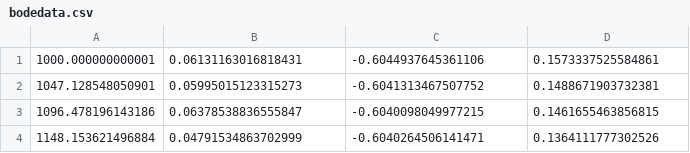
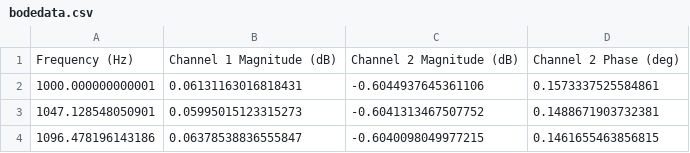
Before and after one commit to JosteinGj/School, a CSV file: ESDA2/bodedata.csv, drawn as a sheet; only a part is shown; the shorter side is filled out with more unchanged rows.

```diff
--- a/ESDA2/bodedata.csv
+++ b/ESDA2/bodedata.csv
@@ -1 +1,2 @@
+Frequency (Hz),Channel 1 Magnitude (dB),Channel 2 Magnitude (dB),Channel 2 Phase (deg)
 1000.000000000001,0.06131163016818431,-0.6044937645361106,0.1573337525584861
```
Also changed, not shown: 14 other files.
